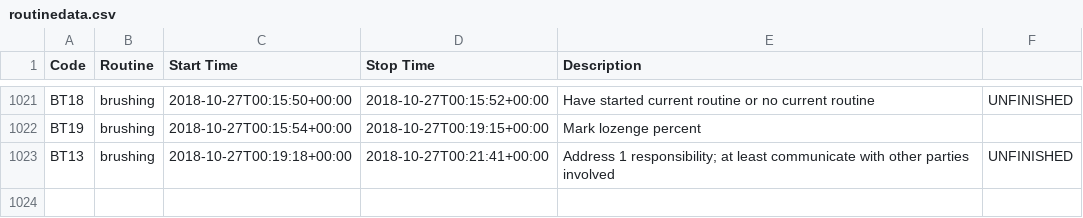
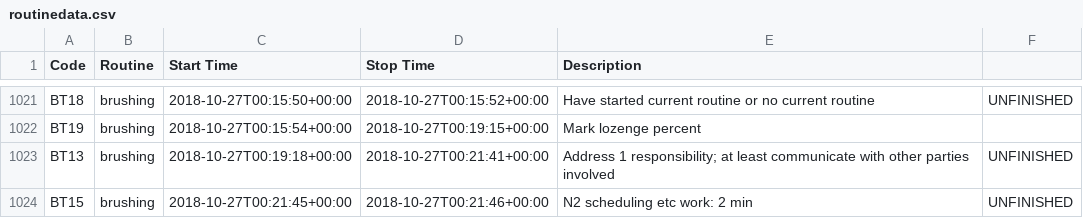
Before and after one commit to gmkarl/todo, a CSV file: Routine/routine/routinedata.csv, drawn as a sheet; only a part is shown, gaps mark what is left out; the diff names each change by its address in the sheet, - before the commit and + after, or states it on an @@ line.

Commit message:
2018-10-27 brushing N2 scheduling etc work: 2 min

```diff
--- a/Routine/routine/routinedata.csv
+++ b/Routine/routine/routinedata.csv
+row 1024: BT15 | brushing | 2018-10-27T00:21:45+00:00 | 2018-10-27T00:21:46+00:00 | N2 scheduling etc work: 2 min | UNFINISHED
```
